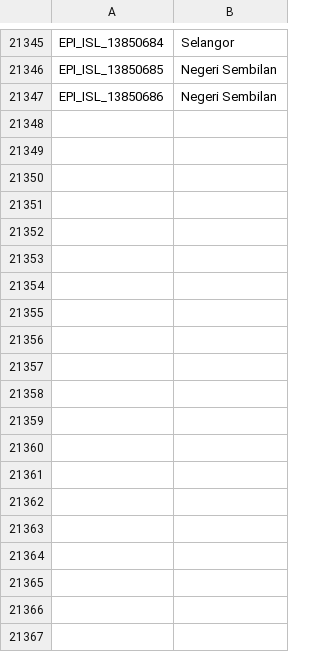
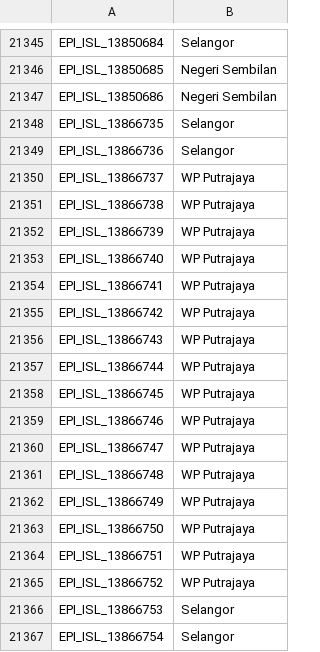
Before and after one commit to mgvi-nibm/c19-gsv, a CSV file: location.csv, drawn as a sheet; only a part is shown, gaps mark what is left out; the diff covers the shown part only.

```diff
--- a/location.csv
+++ b/location.csv
@@ -21347 +21347,21 @@
 "EPI_ISL_13850686","Negeri Sembilan"
+"EPI_ISL_13866735","Selangor"
+"EPI_ISL_13866736","Selangor"
+"EPI_ISL_13866737","WP Putrajaya"
+"EPI_ISL_13866738","WP Putrajaya"
+"EPI_ISL_13866739","WP Putrajaya"
+"EPI_ISL_13866740","WP Putrajaya"
+"EPI_ISL_13866741","WP Putrajaya"
+"EPI_ISL_13866742","WP Putrajaya"
+"EPI_ISL_13866743","WP Putrajaya"
+"EPI_ISL_13866744","WP Putrajaya"
+"EPI_ISL_13866745","WP Putrajaya"
+"EPI_ISL_13866746","WP Putrajaya"
+"EPI_ISL_13866747","WP Putrajaya"
+"EPI_ISL_13866748","WP Putrajaya"
+"EPI_ISL_13866749","WP Putrajaya"
+"EPI_ISL_13866750","WP Putrajaya"
+"EPI_ISL_13866751","WP Putrajaya"
+"EPI_ISL_13866752","WP Putrajaya"
+"EPI_ISL_13866753","Selangor"
+"EPI_ISL_13866754","Selangor"
```
Also changed, not shown: 16 added rows elsewhere in this file, gender.csv, majorvariants.csv, 11 other files.
